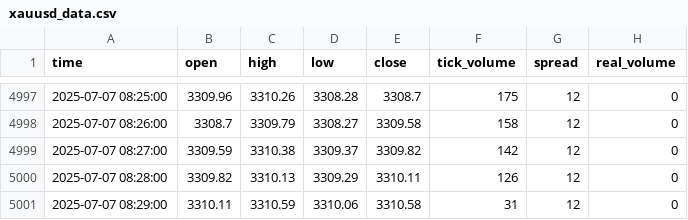
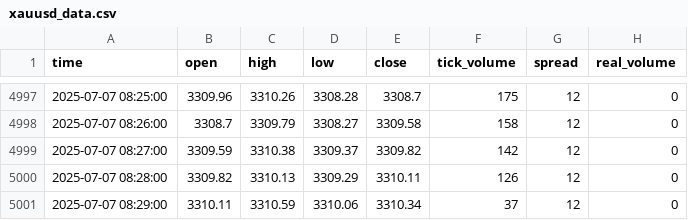
Before and after one commit to romeofx/Usdaud_forecast, a CSV file: xauusd_data.csv, drawn as a sheet; only a part is shown, gaps mark what is left out.

Commit message:
Update xauusd_data.csv - 2025-07-07 09:29:21

```diff
--- a/xauusd_data.csv
+++ b/xauusd_data.csv
@@ -5000,2 +5000,2 @@ time,open,high,low,close,tick_volume,spread,real_volume
 2025-07-07 08:28:00,3309.82,3310.13,3309.29,3310.11,126,12,0
-2025-07-07 08:29:00,3310.11,3310.59,3310.06,3310.58,31,12,0
+2025-07-07 08:29:00,3310.11,3310.59,3310.06,3310.34,37,12,0
```
